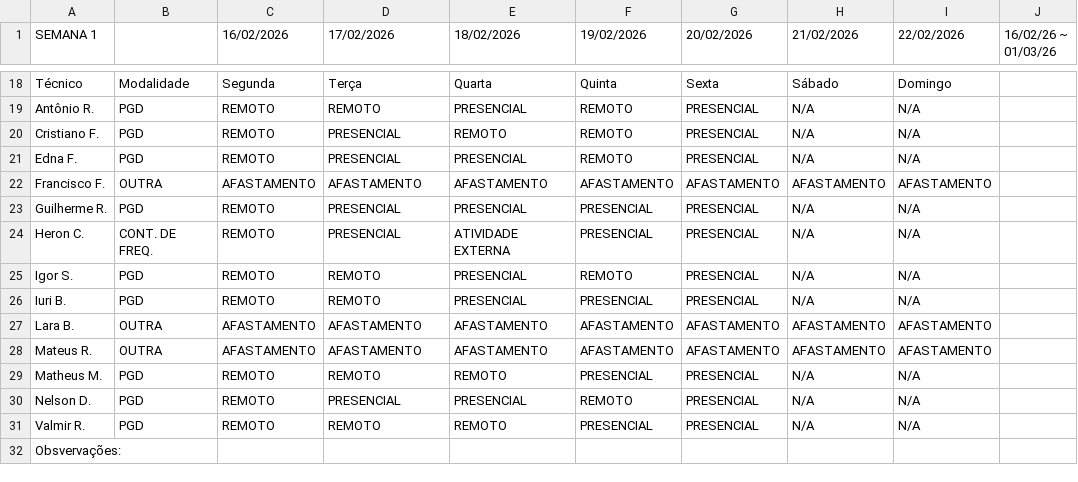
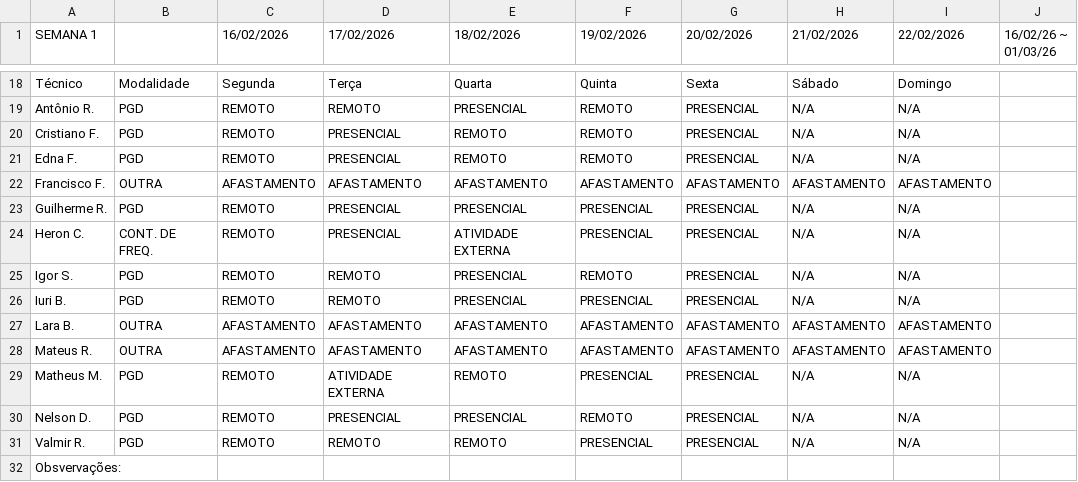
Before and after one commit to ti-fct/escalaPGD, a CSV file: utils/planilha_exportada.csv, drawn as a sheet; only a part is shown, gaps mark what is left out.

Commit message:
Atualizado utils/planilha_exportada.csv via script Python

```diff
--- a/utils/planilha_exportada.csv
+++ b/utils/planilha_exportada.csv
@@ -20,3 +20,3 @@ Antônio R.,PGD,REMOTO,REMOTO,PRESENCIAL,REMOTO,PRESENCIAL,N/A,N/A,
 Cristiano F.,PGD,REMOTO,PRESENCIAL,REMOTO,REMOTO,PRESENCIAL,N/A,N/A,
-Edna F.,PGD,REMOTO,PRESENCIAL,PRESENCIAL,REMOTO,PRESENCIAL,N/A,N/A,
+Edna F.,PGD,REMOTO,PRESENCIAL,REMOTO,REMOTO,PRESENCIAL,N/A,N/A,
 Francisco F.,OUTRA,AFASTAMENTO,AFASTAMENTO,AFASTAMENTO,AFASTAMENTO,AFASTAMENTO,AFASTAMENTO,AFASTAMENTO,
@@ -28,3 +28,3 @@ Lara B.,OUTRA,AFASTAMENTO,AFASTAMENTO,AFASTAMENTO,AFASTAMENTO,AFASTAMENTO,AFASTA
 Mateus R.,OUTRA,AFASTAMENTO,AFASTAMENTO,AFASTAMENTO,AFASTAMENTO,AFASTAMENTO,AFASTAMENTO,AFASTAMENTO,
-Matheus M.,PGD,REMOTO,REMOTO,REMOTO,PRESENCIAL,PRESENCIAL,N/A,N/A,
+Matheus M.,PGD,REMOTO,ATIVIDADE EXTERNA,REMOTO,PRESENCIAL,PRESENCIAL,N/A,N/A,
 Nelson D.,PGD,REMOTO,PRESENCIAL,PRESENCIAL,REMOTO,PRESENCIAL,N/A,N/A,
```
